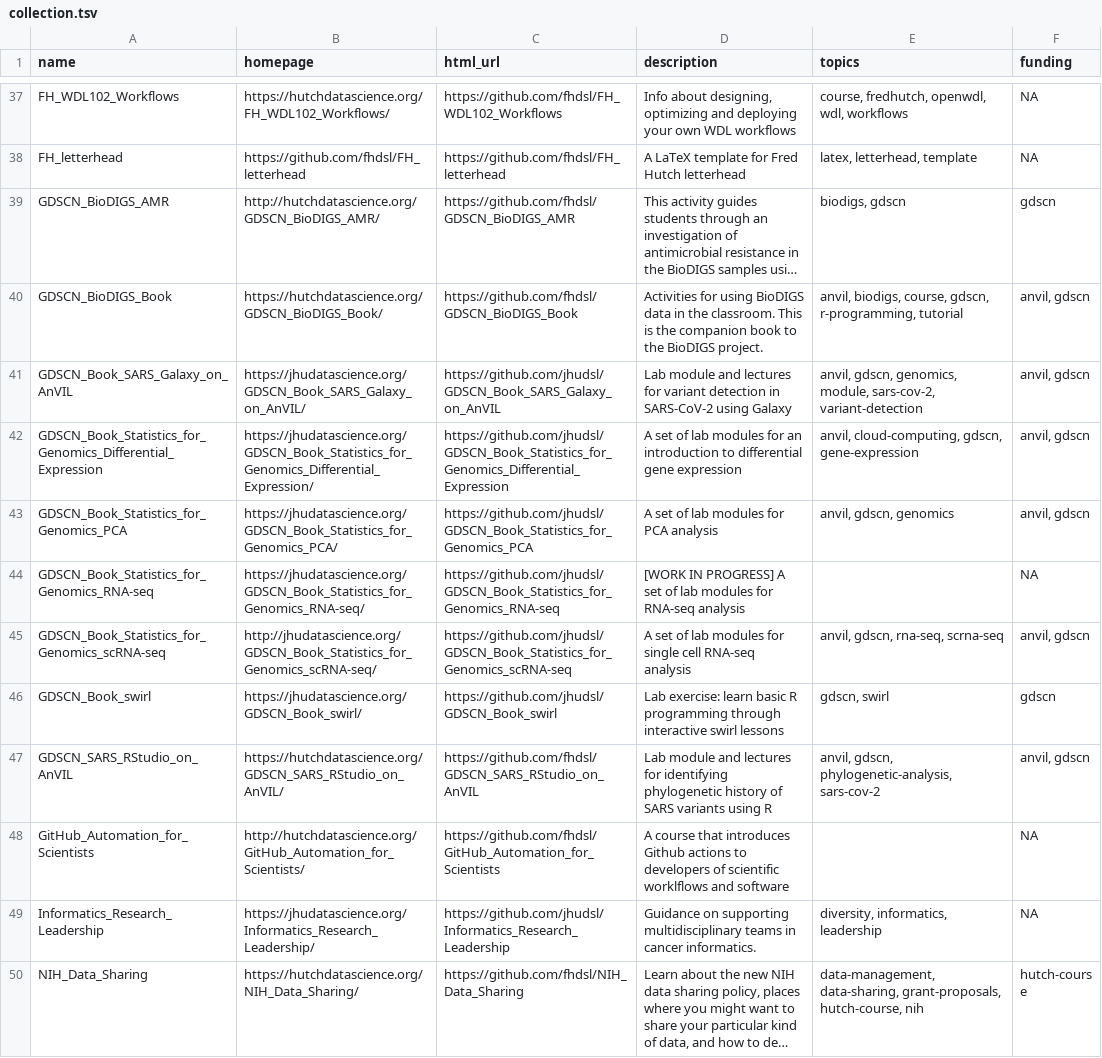
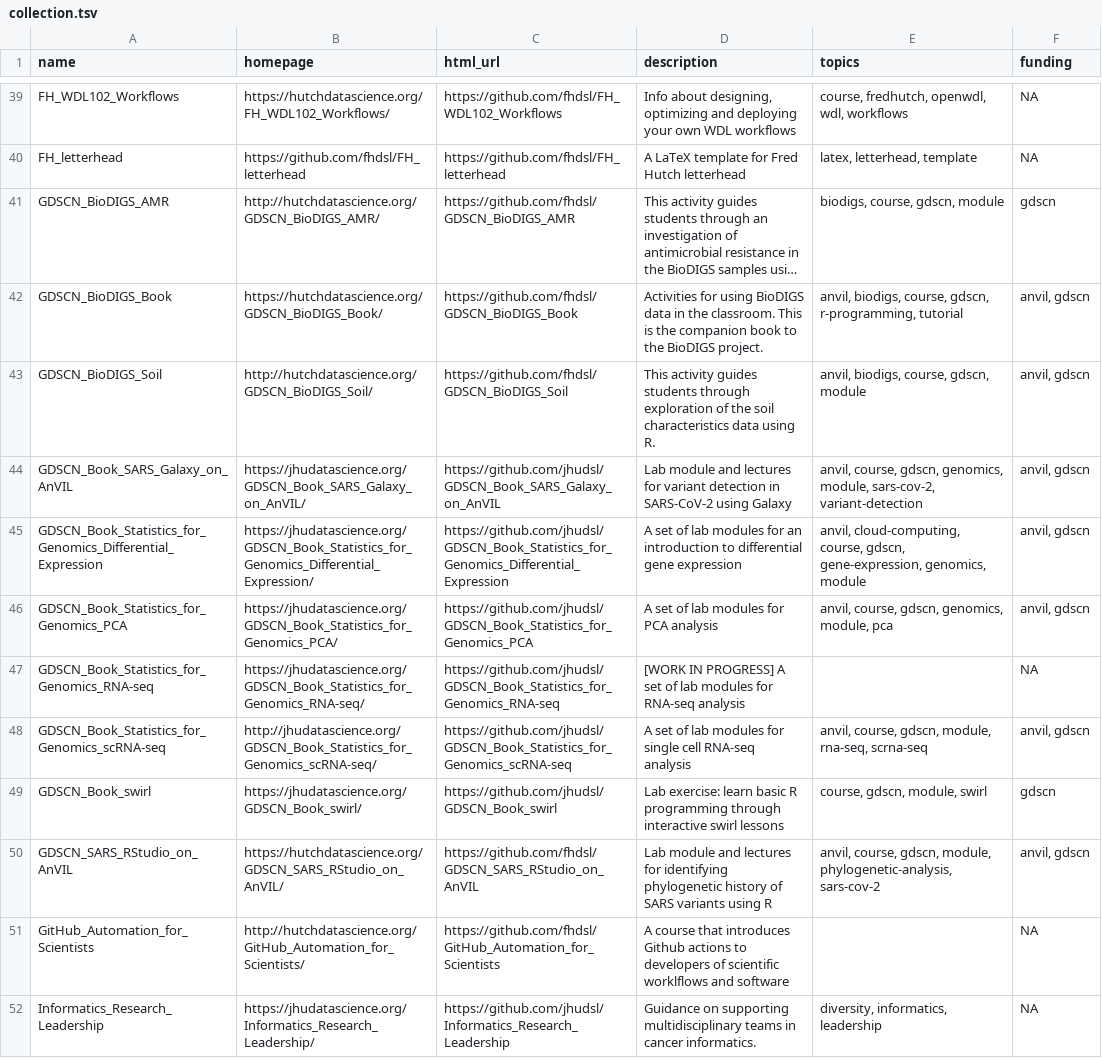
Before and after one commit to fhdsl/DaSL_Collection, a TSV file: resources/collection.tsv, drawn as a sheet; only a part is shown, gaps mark what is left out; the shorter side is filled out with more unchanged rows; long unchanged cells end in …; addresses are those after the commit; the diff covers the shown part only; the diff names each change by its address in the sheet, - before the commit and + after, or states it on an @@ line.

```diff
--- a/resources/collection.tsv
+++ b/resources/collection.tsv
-E41 (topics): biodigs, gdscn
+E41 (topics): biodigs, course, gdscn, module
+row 43: GDSCN_BioDIGS_Soil | http://hutchdatascience.org/GDSCN_BioDIGS_Soil/ | https://github.com/fhdsl/GDSCN_BioDIGS_Soil | This activity guides students through exploration of the soil characteristics data using R. | anvil, biodigs, course, gdscn, module | anvil, gdscn
-E44 (topics): anvil, gdscn, genomics,…
+E44 (topics): anvil, course, gdscn, genomics,…
-E45 (topics): anvil, cloud-computing, gdscn, gene-expression
+E45 (topics): anvil, cloud-computing, course, gdscn, gene-expression, genomics, module
-E46 (topics): anvil, gdscn, genomics
+E46 (topics): anvil, course, gdscn, genomics, module, pca
-E48 (topics): anvil, gdscn, rna-seq, scrna-seq
+E48 (topics): anvil, course, gdscn, module, rna-seq, scrna-seq
-E49 (topics): gdscn, swirl
+E49 (topics): course, gdscn, module, swirl
-E50 (topics): anvil, gdscn, phylogenetic-analysis, sars-cov-2
+E50 (topics): anvil, course, gdscn, module, phylogenetic-analysis, sars-cov-2
```
Also changed, not shown: 2 added rows and 13 edited cells elsewhere in this file.
